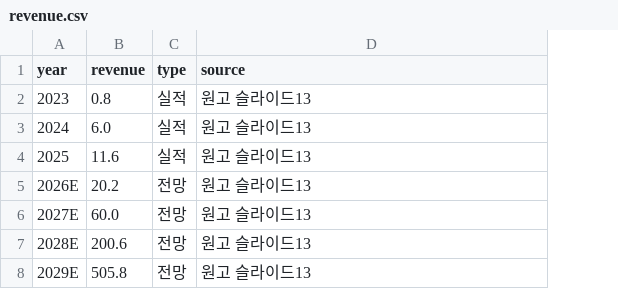
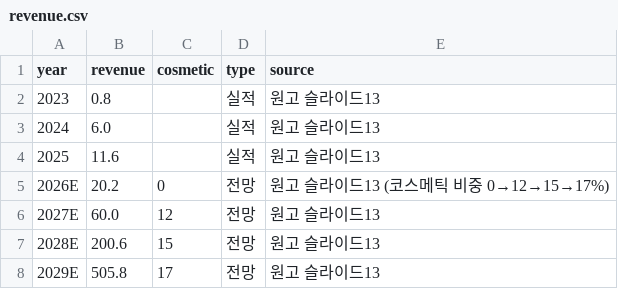
Before and after one commit to pck9880-sys/claude-design, a CSV file: ir/data-project-moment/revenue.csv, drawn as a sheet; addresses are those after the commit; the diff names each change by its address in the sheet, - before the commit and + after, or states it on an @@ line.

```diff
--- a/ir/data-project-moment/revenue.csv
+++ b/ir/data-project-moment/revenue.csv
+column C (cosmetic), rows 5-8: 0 | 12 | 15 | 17
-E5 (source): 원고 슬라이드13
+E5 (source): 원고 슬라이드13 (코스메틱 비중 0→12→15→17%)
```
Also changed, not shown: 9 other files.
